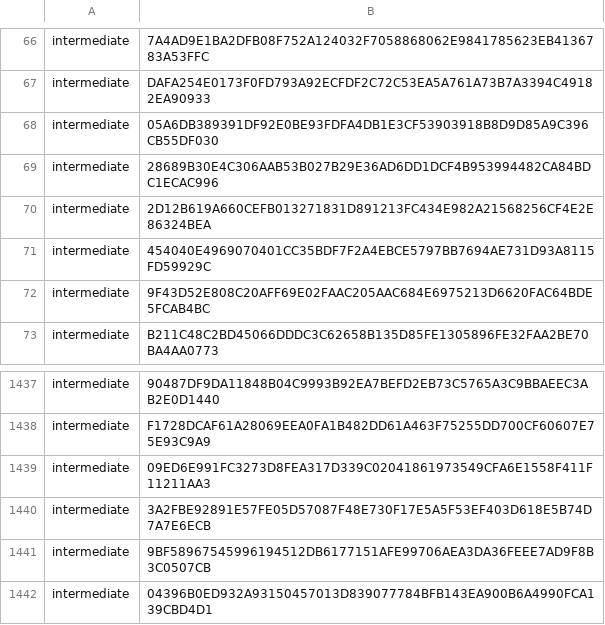
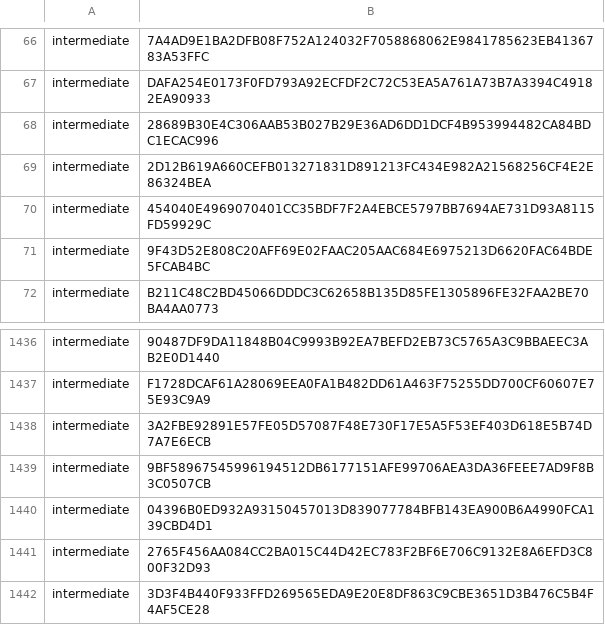
Before and after one commit to PaloAltoNetworks/pan-chainguard-content, a CSV file: latest-certs/intermediate-fingerprints.csv, drawn as a sheet; only a part is shown, gaps mark what is left out; the shorter side is filled out with more unchanged rows.

```diff
--- a/latest-certs/intermediate-fingerprints.csv
+++ b/latest-certs/intermediate-fingerprints.csv
@@ -67,3 +67,2 @@
 "intermediate","DAFA254E0173F0FD793A92ECFDF2C72C53EA5A761A73B7A3394C49182EA90933"
-"intermediate","05A6DB389391DF92E0BE93FDFA4DB1E3CF53903918B8D9D85A9C396CB55DF030"
 "intermediate","28689B30E4C306AAB53B027B29E36AD6DD1DCF4B953994482CA84BDC1ECAC996"
@@ -1438,3 +1437,2 @@
 "intermediate","F1728DCAF61A28069EEA0FA1B482DD61A463F75255DD700CF60607E75E93C9A9"
-"intermediate","09ED6E991FC3273D8FEA317D339C02041861973549CFA6E1558F411F11211AA3"
 "intermediate","3A2FBE92891E57FE05D57087F48E730F17E5A5F53EF403D618E5B74D7A7E6ECB"
```
Also changed, not shown: 7 other files.
